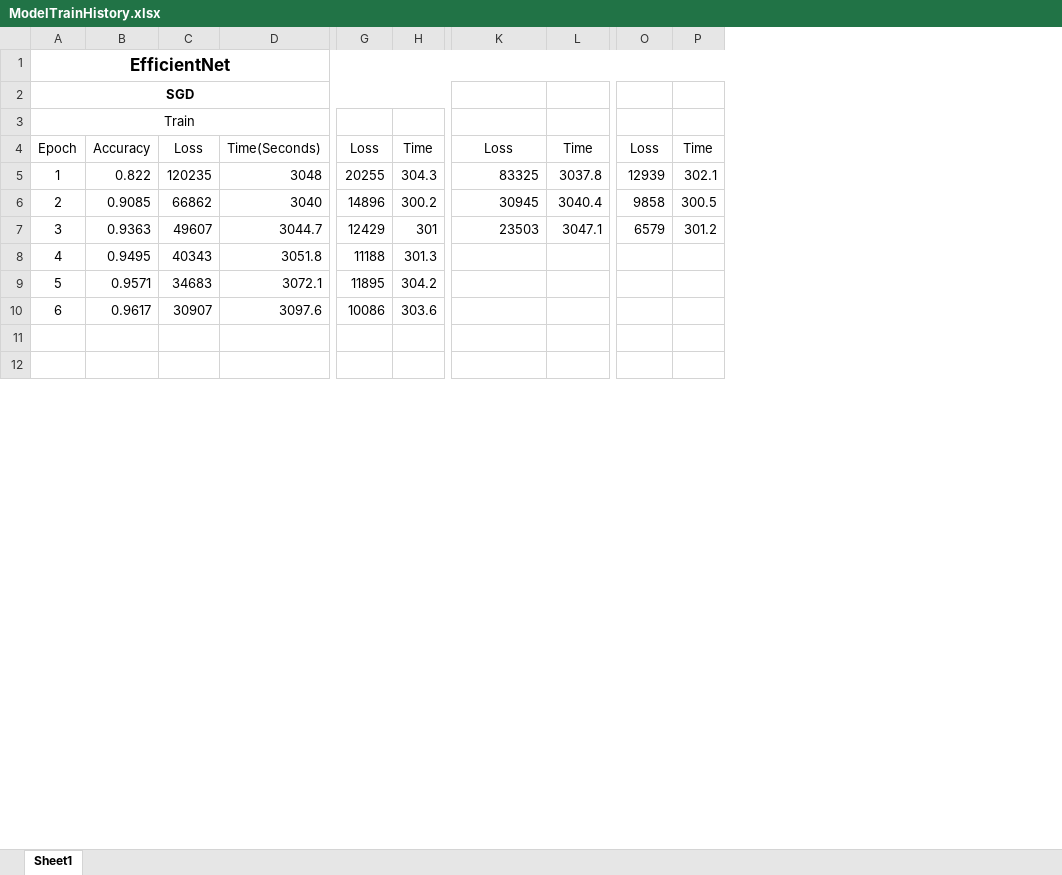
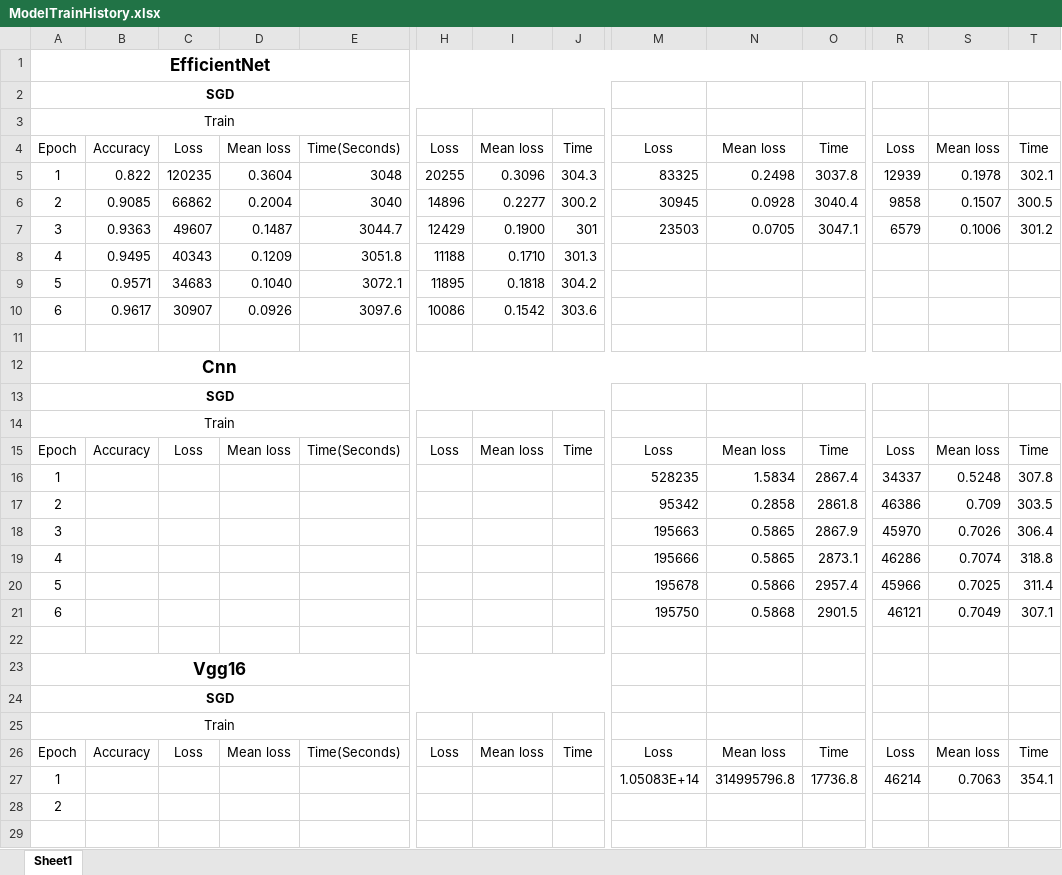
Before and after one commit to EITFOTM/2024FinTechathon_AI, an Excel workbook: Chen Lunchao/ModelTrainHistory.xlsx, sheet Sheet1, drawn as a sheet; only a part is shown, gaps mark what is left out; values as stored, in another font and other column widths than the file's, no borders; rows hold the shown columns only; the diff covers the shown part only; the diff names each change by its address in the sheet, - before the commit and + after, or states it on an @@ line.

```diff
--- a/Chen Lunchao/ModelTrainHistory.xlsx (sheet Sheet1)
+++ b/Chen Lunchao/ModelTrainHistory.xlsx (sheet Sheet1)
+column D, rows 4-10: Mean loss | 0.3604 | 0.2004 | 0.1487 | 0.1209 | 0.1040 | 0.0926
+column I, rows 4-10: Mean loss | 0.3096 | 0.2277 | 0.1900 | 0.1710 | 0.1818 | 0.1542
+column N, rows 4-7: Mean loss | 0.2498 | 0.0928 | 0.0705
+column S, rows 4-7: Mean loss | 0.1978 | 0.1507 | 0.1006
+row 12: Cnn
+row 13: SGD
+row 14: Train
+row 15: Epoch | Accuracy | Loss | Mean loss | Time(Seconds) | Loss | Mean loss | Time | Loss | Mean loss | Time | Loss | Mean loss | Time
+row 16: 1 |  |  |  |  |  |  |  | 528235 | 1.5834 | 2867.4 | 34337 | 0.5248 | 307.8
+row 17: 2 |  |  |  |  |  |  |  | 95342 | 0.2858 | 2861.8 | 46386 | 0.709 | 303.5
+row 18: 3 |  |  |  |  |  |  |  | 195663 | 0.5865 | 2867.9 | 45970 | 0.7026 | 306.4
+row 19: 4 |  |  |  |  |  |  |  | 195666 | 0.5865 | 2873.1 | 46286 | 0.7074 | 318.8
+row 20: 5 |  |  |  |  |  |  |  | 195678 | 0.5866 | 2957.4 | 45966 | 0.7025 | 311.4
+row 21: 6 |  |  |  |  |  |  |  | 195750 | 0.5868 | 2901.5 | 46121 | 0.7049 | 307.1
+row 22: (empty)
+row 23: Vgg16
+row 24: SGD
+row 25: Train
+row 26: Epoch | Accuracy | Loss | Mean loss | Time(Seconds) | Loss | Mean loss | Time | Loss | Mean loss | Time | Loss | Mean loss | Time
+row 27: 1 |  |  |  |  |  |  |  | 1.05083E+14 | 314995796.8 | 17736.8 | 46214 | 0.7063 | 354.1
+row 28: 2
```
Also changed, not shown: 3 added rows, 9 removed rows, 1 edited cell and merged cells elsewhere in this sheet, 7 other files.
